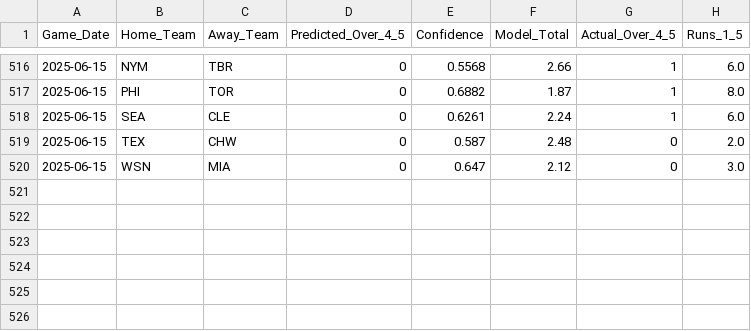
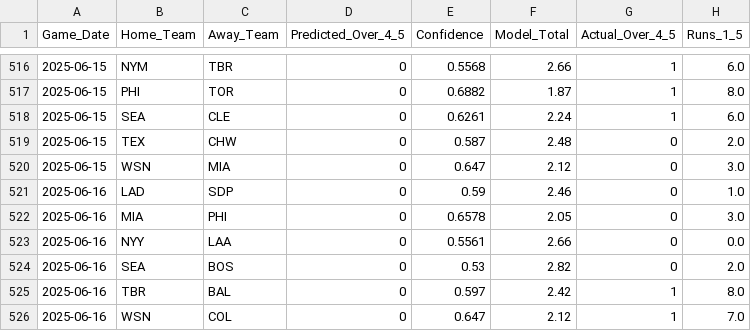
Before and after one commit to radgator13/boosted-innings-1-5, a CSV file: data/mlb_backfilled_predictions.csv, drawn as a sheet; only a part is shown, gaps mark what is left out; the diff names each change by its address in the sheet, - before the commit and + after, or states it on an @@ line.

```diff
--- a/data/mlb_backfilled_predictions.csv
+++ b/data/mlb_backfilled_predictions.csv
+row 521: 2025-06-16 | LAD | SDP | 0 | 0.59 | 2.46 | 0 | 1.0
+row 522: 2025-06-16 | MIA | PHI | 0 | 0.6578 | 2.05 | 0 | 3.0
+row 523: 2025-06-16 | NYY | LAA | 0 | 0.5561 | 2.66 | 0 | 0.0
+row 524: 2025-06-16 | SEA | BOS | 0 | 0.53 | 2.82 | 0 | 2.0
+row 525: 2025-06-16 | TBR | BAL | 0 | 0.597 | 2.42 | 1 | 8.0
+row 526: 2025-06-16 | WSN | COL | 0 | 0.647 | 2.12 | 1 | 7.0
```
Also changed, not shown: data/mlb_boxscores_1to5.csv, data/mlb_boxscores_full.csv, 4 other files.
